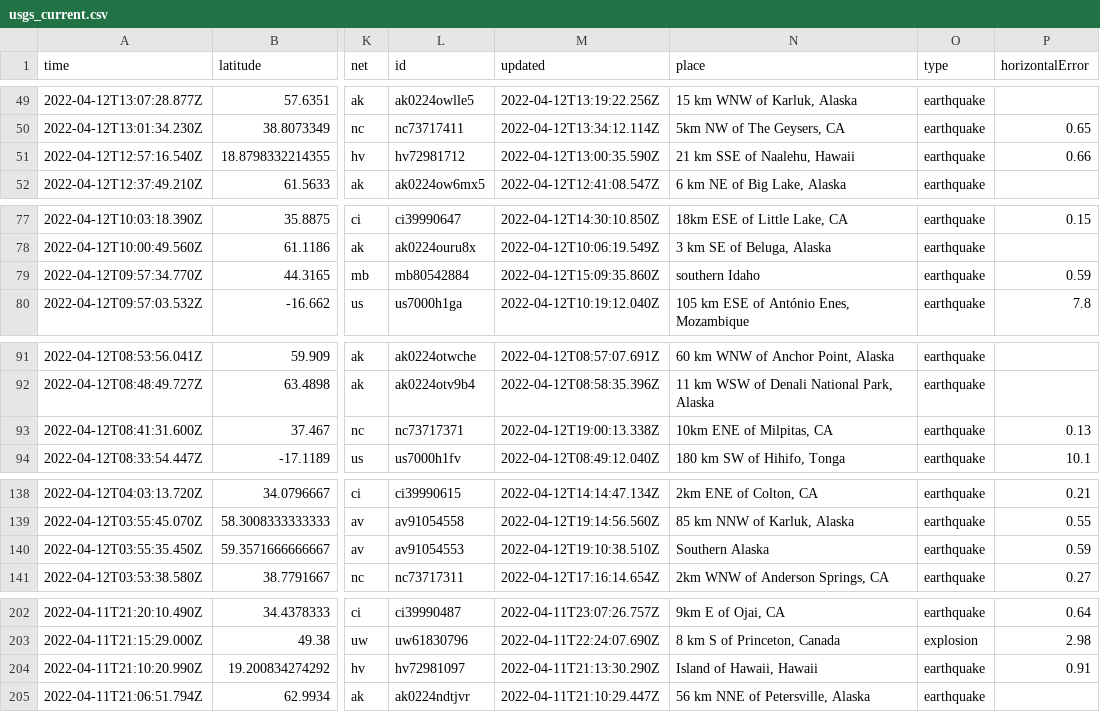
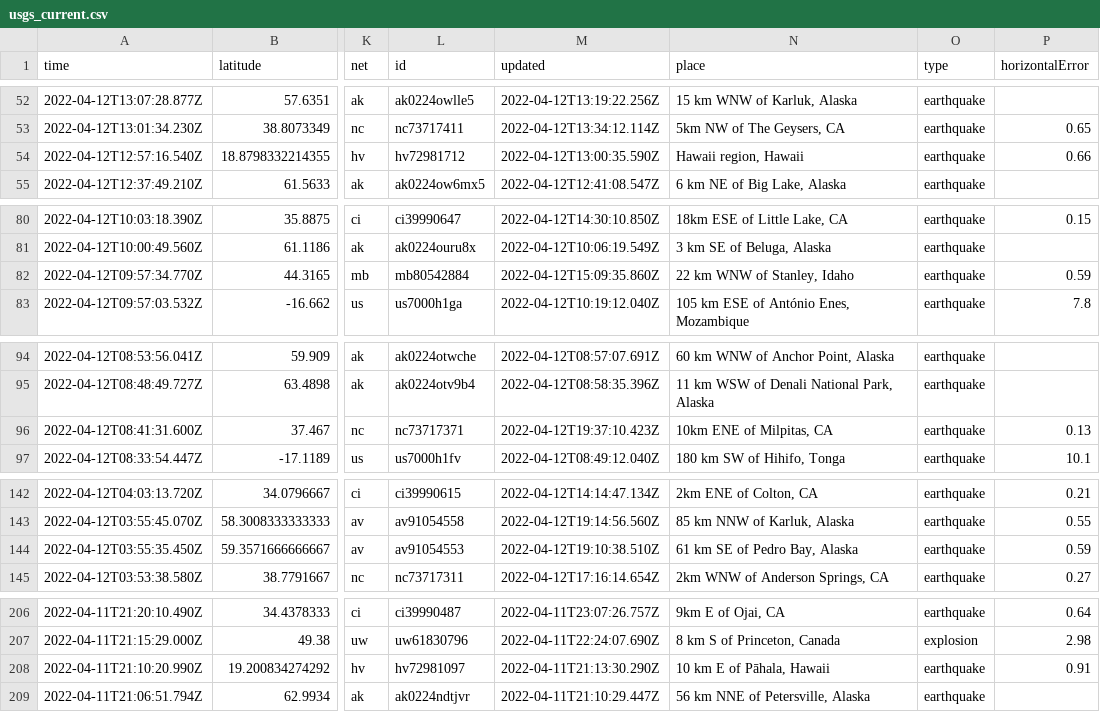
Before and after one commit to dlbranham/my-data-robot, a CSV file: usgs_current.csv, drawn as a sheet; only a part is shown, gaps mark what is left out; addresses are those after the commit; the diff covers the shown part only; the diff names each change by its address in the sheet, - before the commit and + after, or states it on an @@ line.

```diff
--- a/usgs_current.csv
+++ b/usgs_current.csv
-N54 (place): 21 km SSE of Naalehu, Hawaii
+N54 (place): Hawaii region, Hawaii
-N82 (place): southern Idaho
+N82 (place): 22 km WNW of Stanley, Idaho
-M96 (updated): 2022-04-12T19:00:13.338Z
+M96 (updated): 2022-04-12T19:37:10.423Z
-N144 (place): Southern Alaska
+N144 (place): 61 km SE of Pedro Bay, Alaska
-N208 (place): Island of Hawaii, Hawaii
+N208 (place): 10 km E of Pāhala, Hawaii
```
Also changed, not shown: 4 added rows, 4 removed rows and 4 edited cells elsewhere in this file.
